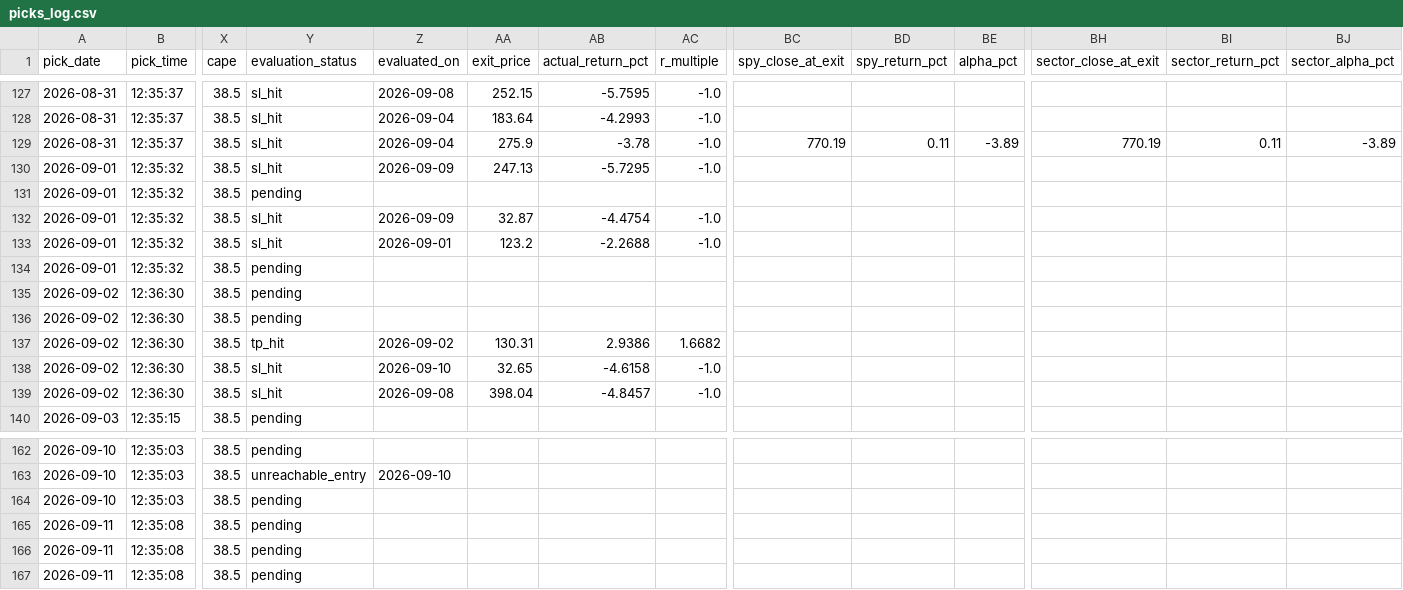
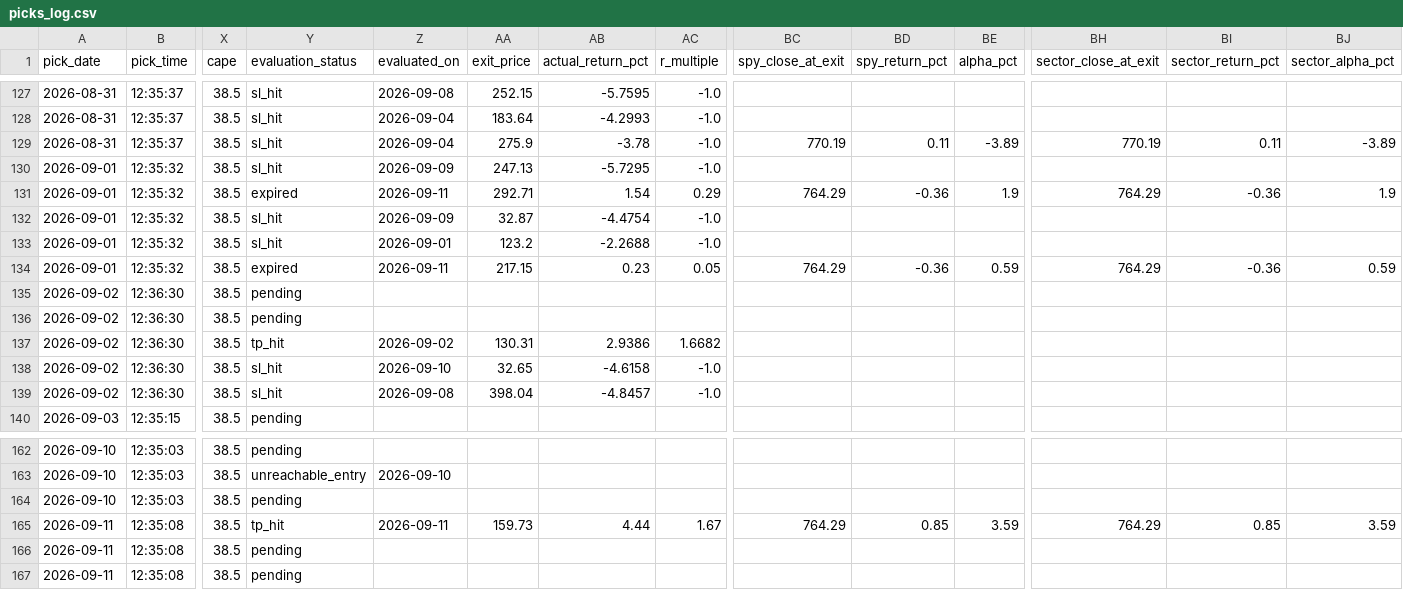
Before and after one commit to anjanneogi13/daily-stock-agent, a CSV file: data/picks_log.csv, drawn as a sheet; only a part is shown, gaps mark what is left out; the diff names each change by its address in the sheet, - before the commit and + after, or states it on an @@ line.

```diff
--- a/data/picks_log.csv
+++ b/data/picks_log.csv
-Y131 (evaluation_status): pending
+Y131 (evaluation_status): expired
-Z131 (evaluated_on): (empty)
+Z131 (evaluated_on): 2026-09-11
-AA131 (exit_price): (empty)
+AA131 (exit_price): 292.71
-AB131 (actual_return_pct): (empty)
+AB131 (actual_return_pct): 1.54
-AC131 (r_multiple): (empty)
+AC131 (r_multiple): 0.29
-BC131 (spy_close_at_exit): (empty)
+BC131 (spy_close_at_exit): 764.29
-BD131 (spy_return_pct): (empty)
+BD131 (spy_return_pct): -0.36
-BE131 (alpha_pct): (empty)
+BE131 (alpha_pct): 1.9
-BH131 (sector_close_at_exit): (empty)
+BH131 (sector_close_at_exit): 764.29
-BI131 (sector_return_pct): (empty)
+BI131 (sector_return_pct): -0.36
-BJ131 (sector_alpha_pct): (empty)
+BJ131 (sector_alpha_pct): 1.9
-Y134 (evaluation_status): pending
+Y134 (evaluation_status): expired
-Z134 (evaluated_on): (empty)
+Z134 (evaluated_on): 2026-09-11
-AA134 (exit_price): (empty)
+AA134 (exit_price): 217.15
-AB134 (actual_return_pct): (empty)
+AB134 (actual_return_pct): 0.23
-AC134 (r_multiple): (empty)
+AC134 (r_multiple): 0.05
-BC134 (spy_close_at_exit): (empty)
+BC134 (spy_close_at_exit): 764.29
-BD134 (spy_return_pct): (empty)
+BD134 (spy_return_pct): -0.36
-BE134 (alpha_pct): (empty)
+BE134 (alpha_pct): 0.59
-BH134 (sector_close_at_exit): (empty)
+BH134 (sector_close_at_exit): 764.29
-BI134 (sector_return_pct): (empty)
+BI134 (sector_return_pct): -0.36
-BJ134 (sector_alpha_pct): (empty)
+BJ134 (sector_alpha_pct): 0.59
-Y165 (evaluation_status): pending
+Y165 (evaluation_status): tp_hit
-Z165 (evaluated_on): (empty)
+Z165 (evaluated_on): 2026-09-11
-AA165 (exit_price): (empty)
+AA165 (exit_price): 159.73
-AB165 (actual_return_pct): (empty)
+AB165 (actual_return_pct): 4.44
-AC165 (r_multiple): (empty)
+AC165 (r_multiple): 1.67
-BC165 (spy_close_at_exit): (empty)
+BC165 (spy_close_at_exit): 764.29
-BD165 (spy_return_pct): (empty)
+BD165 (spy_return_pct): 0.85
-BE165 (alpha_pct): (empty)
+BE165 (alpha_pct): 3.59
-BH165 (sector_close_at_exit): (empty)
+BH165 (sector_close_at_exit): 764.29
-BI165 (sector_return_pct): (empty)
+BI165 (sector_return_pct): 0.85
-BJ165 (sector_alpha_pct): (empty)
+BJ165 (sector_alpha_pct): 3.59
```
Also changed, not shown: 4 other files.
